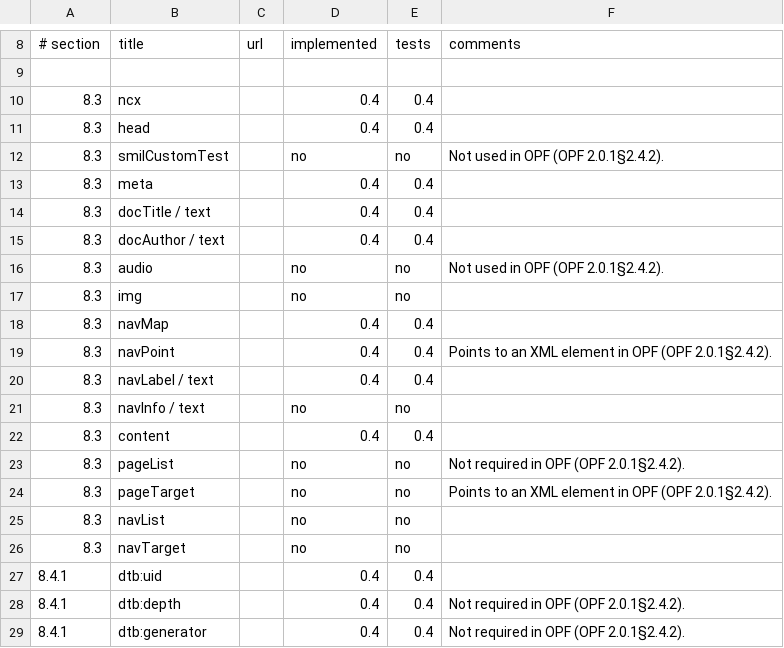
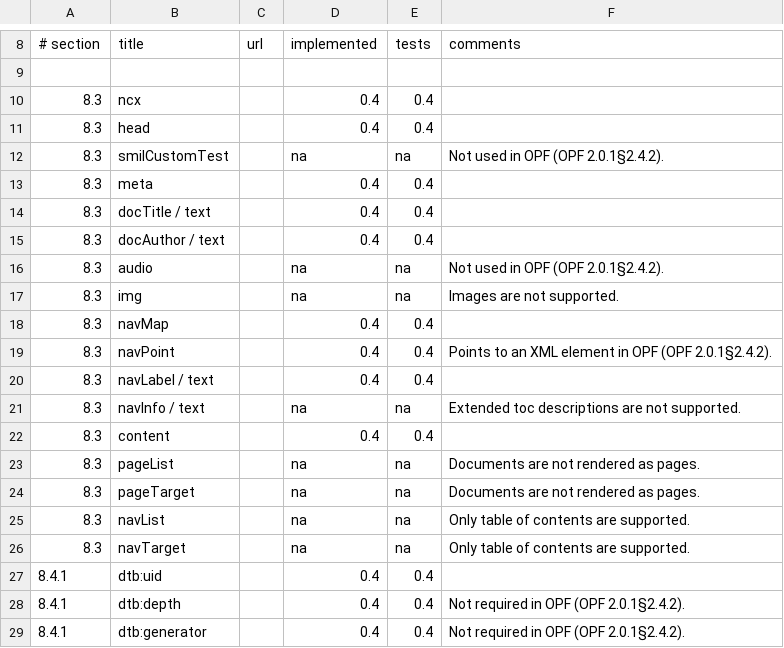
Before and after one commit to rhdunn/cainteoir-engine, a CSV file: docs/implementation-status/ncx2005.csv, drawn as a sheet; only a part is shown, gaps mark what is left out.

```diff
--- a/docs/implementation-status/ncx2005.csv
+++ b/docs/implementation-status/ncx2005.csv
@@ -11,3 +11,3 @@
 8.3,head,,0.4,0.4,
-8.3,smilCustomTest,,no,no,Not used in OPF (OPF 2.0.1§2.4.2).
+8.3,smilCustomTest,,na,na,Not used in OPF (OPF 2.0.1§2.4.2).
 8.3,meta,,0.4,0.4,
@@ -15,4 +15,4 @@
 8.3,docAuthor / text,,0.4,0.4,
-8.3,audio,,no,no,Not used in OPF (OPF 2.0.1§2.4.2).
-8.3,img,,no,no,
+8.3,audio,,na,na,Not used in OPF (OPF 2.0.1§2.4.2).
+8.3,img,,na,na,Images are not supported.
 8.3,navMap,,0.4,0.4,
@@ -20,8 +20,8 @@
 8.3,navLabel / text,,0.4,0.4,
-8.3,navInfo / text,,no,no,
+8.3,navInfo / text,,na,na,Extended toc descriptions are not supported.
 8.3,content,,0.4,0.4,
-8.3,pageList,,no,no,Not required in OPF (OPF 2.0.1§2.4.2).
-8.3,pageTarget,,no,no,Points to an XML element in OPF (OPF 2.0.1§2.4.2).
-8.3,navList,,no,no,
-8.3,navTarget,,no,no,
+8.3,pageList,,na,na,Documents are not rendered as pages.
+8.3,pageTarget,,na,na,Documents are not rendered as pages.
+8.3,navList,,na,na,Only table of contents are supported.
+8.3,navTarget,,na,na,Only table of contents are supported.
 8.4.1,dtb:uid,,0.4,0.4,
```
Also changed, not shown: docs/implementation-status/epub201.csv, docs/implementation-status/epub30.csv, 6 other files.
